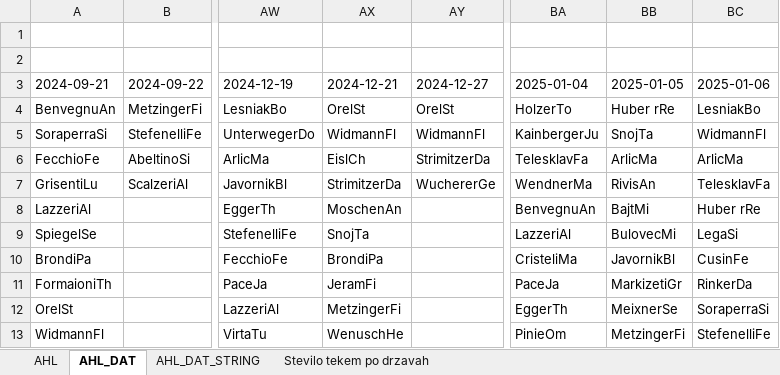
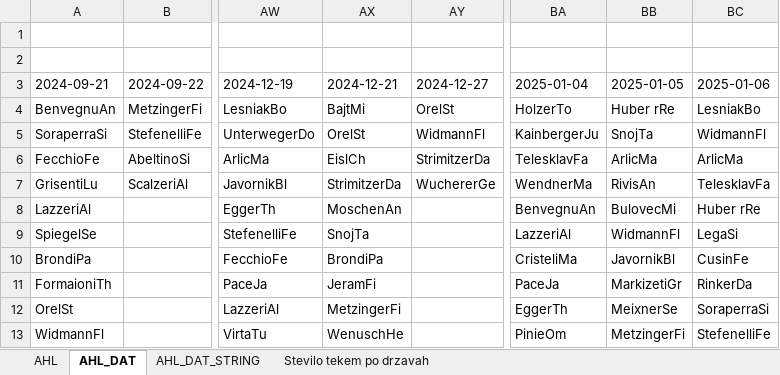
Before and after one commit to snojle23/delegacije, an Excel workbook: data/AHLdelegacije.xlsx, sheet AHL_DAT, drawn as a sheet; only a part is shown, gaps mark what is left out; values as stored, in another font and other column widths than the file's, no borders; the diff names each change by its address in the sheet, - before the commit and + after, or states it on an @@ line.

```diff
--- a/data/AHLdelegacije.xlsx (sheet AHL_DAT)
+++ b/data/AHLdelegacije.xlsx (sheet AHL_DAT)
-AX4 (2024-12-21): OrelSt
+AX4 (2024-12-21): BajtMi
-AX5 (2024-12-21): WidmannFl
+AX5 (2024-12-21): OrelSt
-BB8 (2025-01-05): BajtMi
+BB8 (2025-01-05): BulovecMi
-BB9 (2025-01-05): BulovecMi
+BB9 (2025-01-05): WidmannFl
```
Also changed, not shown: sheet Stevilo tekem po drzavah, sheet AHL, sheet AHL_DAT_STRING, formulas that keep their value, data/ICEHLdelegacije.xlsx, 6 other files.
